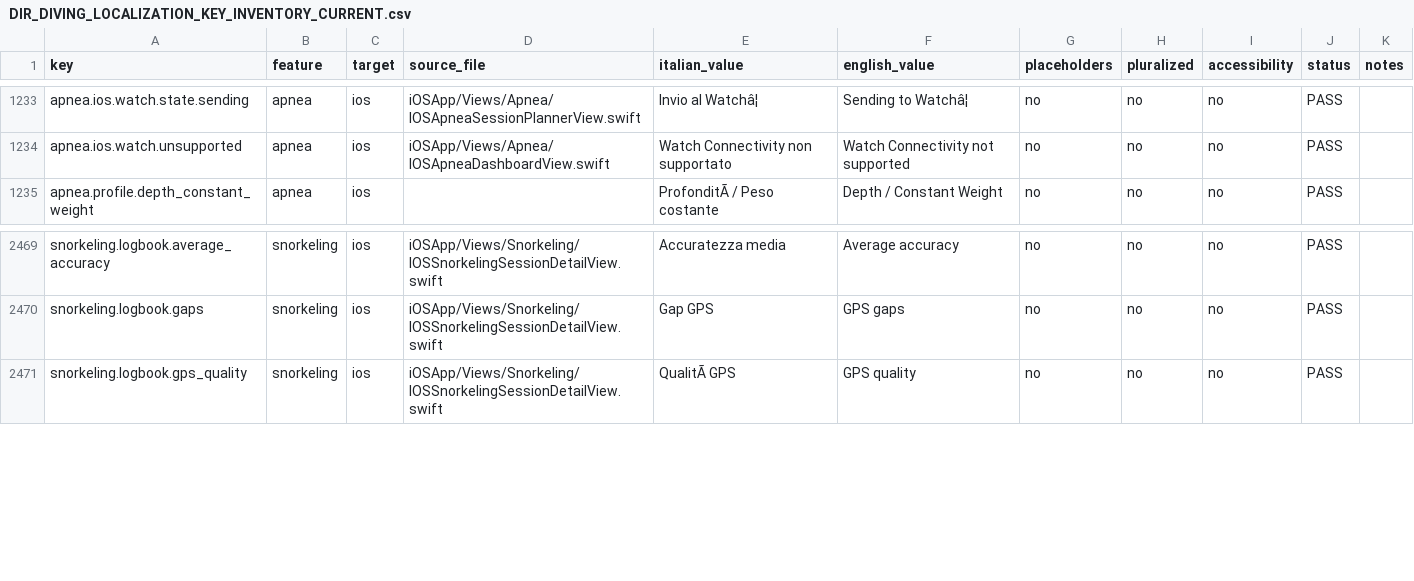
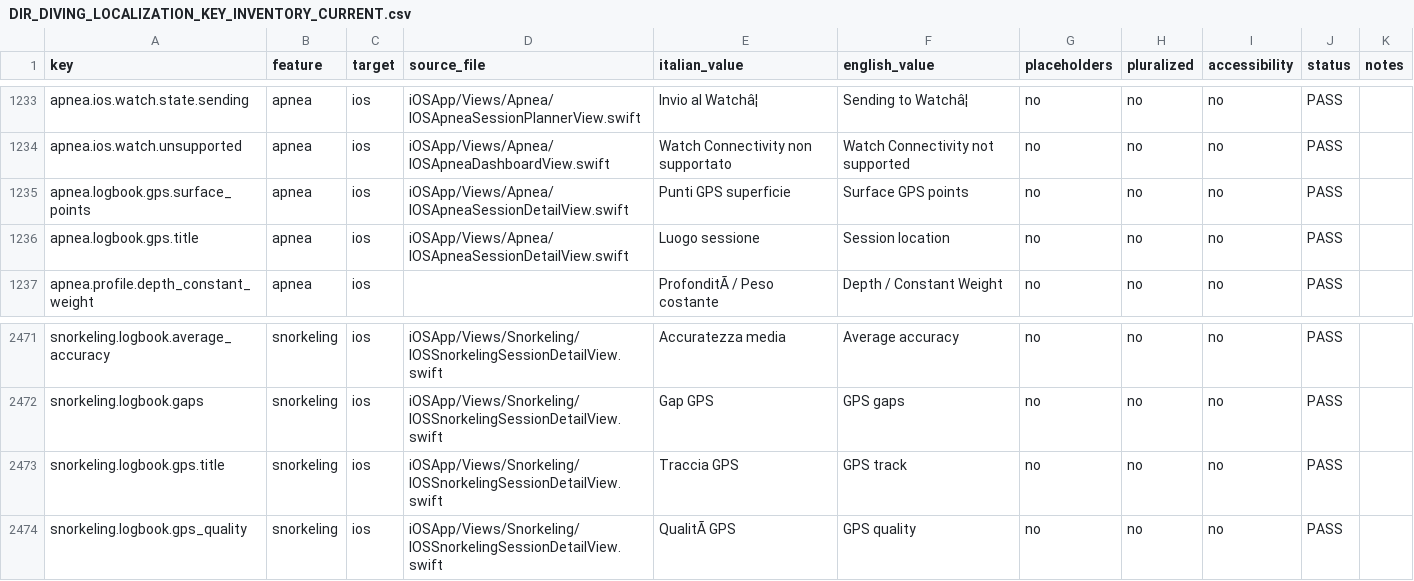
Before and after one commit to egopfe/DirDiving-App, a CSV file: Docs/DIR_DIVING_LOCALIZATION_KEY_INVENTORY_CURRENT.csv, drawn as a sheet; only a part is shown, gaps mark what is left out; the diff names each change by its address in the sheet, - before the commit and + after, or states it on an @@ line.

```diff
--- a/Docs/DIR_DIVING_LOCALIZATION_KEY_INVENTORY_CURRENT.csv
+++ b/Docs/DIR_DIVING_LOCALIZATION_KEY_INVENTORY_CURRENT.csv
+row 1235: apnea.logbook.gps.surface_points | apnea | ios | iOSApp/Views/Apnea/IOSApneaSessionDetailView.swift | Punti GPS superficie | Surface GPS points | no | no | no | PASS
+row 1236: apnea.logbook.gps.title | apnea | ios | iOSApp/Views/Apnea/IOSApneaSessionDetailView.swift | Luogo sessione | Session location | no | no | no | PASS
+row 2473: snorkeling.logbook.gps.title | snorkeling | ios | iOSApp/Views/Snorkeling/IOSSnorkelingSessionDetailView.swift | Traccia GPS | GPS track | no | no | no | PASS
```
Also changed, not shown: 37 other files.
